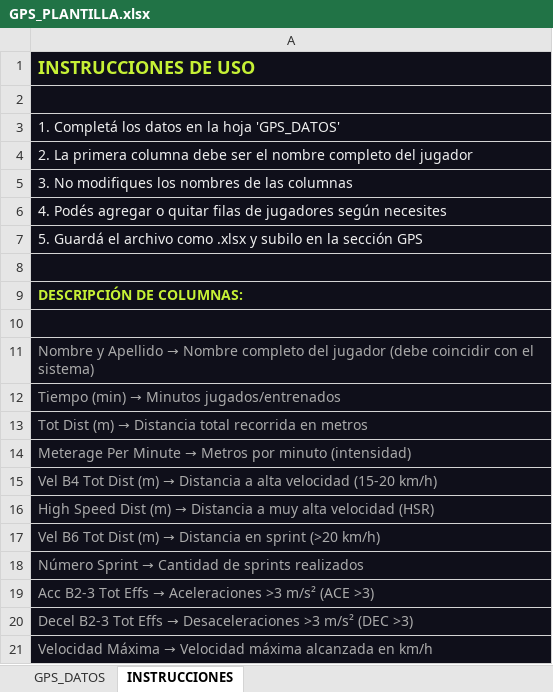
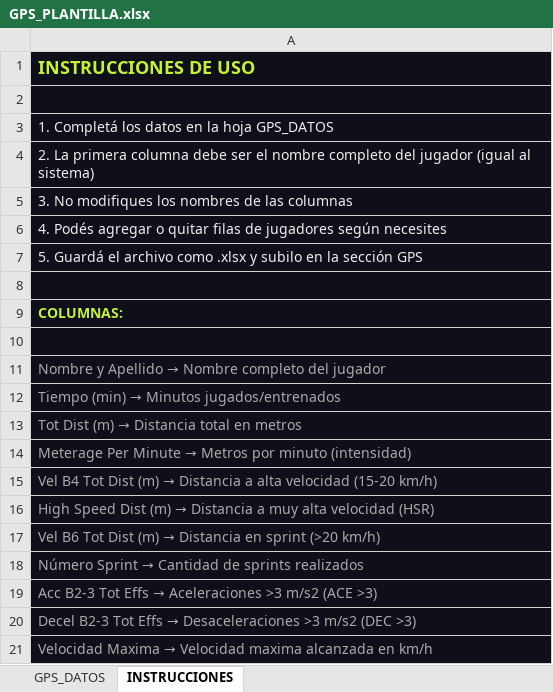
Before and after one commit to JuanQuiroga95/Wellnessv1, an Excel workbook: public/GPS_PLANTILLA.xlsx, sheet INSTRUCCIONES, drawn as a sheet; values as stored, in another font and other column widths than the file's, no borders; the diff names each change by its address in the sheet, - before the commit and + after, or states it on an @@ line.

Commit message:
Add files via upload

```diff
--- a/public/GPS_PLANTILLA.xlsx (sheet INSTRUCCIONES)
+++ b/public/GPS_PLANTILLA.xlsx (sheet INSTRUCCIONES)
-A3: 1. Completá los datos en la hoja 'GPS_DATOS'
+A3: 1. Completá los datos en la hoja GPS_DATOS
-A4: …del jugador
+A4: …del jugador (igual al sistema)
-A9: DESCRIPCIÓN DE COLUMNAS:
+A9: COLUMNAS:
-A11: …del jugador (debe coincidir con el sistema)
+A11: …del jugador
@@ A13: Tot Dist (m) → Distancia total recorrida en metros → Tot Dist (m) → Distancia total en metros @@
-A19: …Aceleraciones >3 m/s² (ACE >3)
+A19: …Aceleraciones >3 m/s2 (ACE >3)
-A20: …Desaceleraciones >3 m/s² (DEC >3)
+A20: …Desaceleraciones >3 m/s2 (DEC >3)
@@ A21: Velocidad Máxima → Velocidad máxima alcanzada en… → Velocidad Maxima → Velocidad maxima alcanzada en… @@
```
